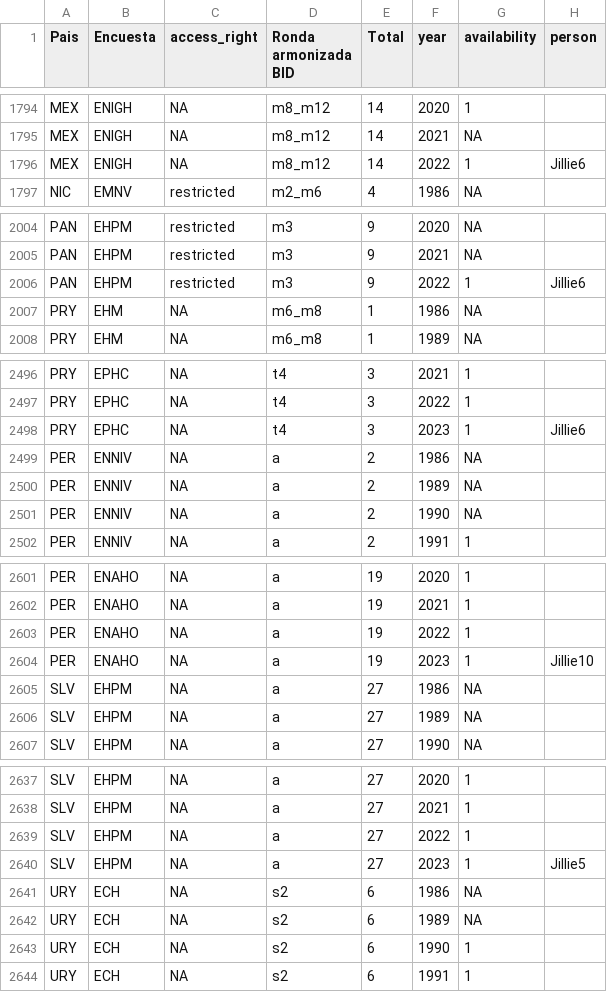
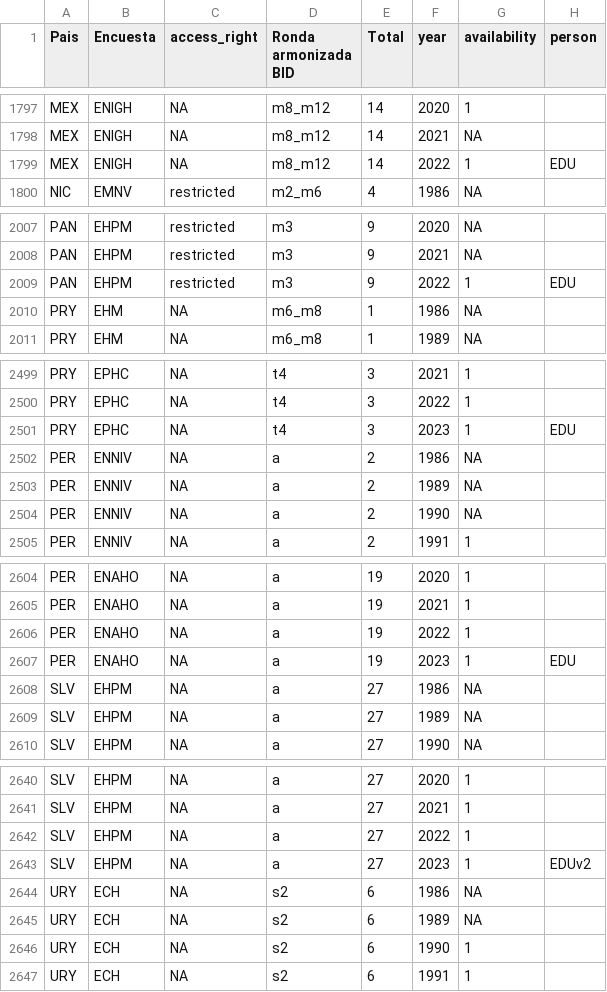
Before and after one commit to BID-DATA/calculo_indicators_R, a CSV file: Inputs/running_survey.csv, drawn as a sheet; only a part is shown, gaps mark what is left out; the diff covers the shown part only.

```diff
--- a/Inputs/running_survey.csv
+++ b/Inputs/running_survey.csv
@@ -1795,3 +1798,3 @@ MEX,ENIGH,NA,m8_m12,14,2020,1,
 MEX,ENIGH,NA,m8_m12,14,2021,NA,
-MEX,ENIGH,NA,m8_m12,14,2022,1,Jillie6
+MEX,ENIGH,NA,m8_m12,14,2022,1,EDU
 NIC,EMNV,restricted,m2_m6,4,1986,NA,
@@ -2005,3 +2008,3 @@ PAN,EHPM,restricted,m3,9,2020,NA,
 PAN,EHPM,restricted,m3,9,2021,NA,
-PAN,EHPM,restricted,m3,9,2022,1,Jillie6
+PAN,EHPM,restricted,m3,9,2022,1,EDU
 PRY,EHM,NA,m6_m8,1,1986,NA,
@@ -2497,3 +2500,3 @@ PRY,EPHC,NA,t4,3,2021,1,
 PRY,EPHC,NA,t4,3,2022,1,
-PRY,EPHC,NA,t4,3,2023,1,Jillie6
+PRY,EPHC,NA,t4,3,2023,1,EDU
 PER,ENNIV,NA,a,2,1986,NA,
@@ -2603,3 +2606,3 @@ PER,ENAHO,NA,a,19,2021,1,
 PER,ENAHO,NA,a,19,2022,1,
-PER,ENAHO,NA,a,19,2023,1,Jillie10
+PER,ENAHO,NA,a,19,2023,1,EDU
 SLV,EHPM,NA,a,27,1986,NA,
@@ -2639,3 +2642,3 @@ SLV,EHPM,NA,a,27,2021,1,
 SLV,EHPM,NA,a,27,2022,1,
-SLV,EHPM,NA,a,27,2023,1,Jillie5
+SLV,EHPM,NA,a,27,2023,1,EDUv2
 URY,ECH,NA,s2,6,1986,NA,
```
Also changed, not shown: 3 added rows and 14 edited cells elsewhere in this file.
